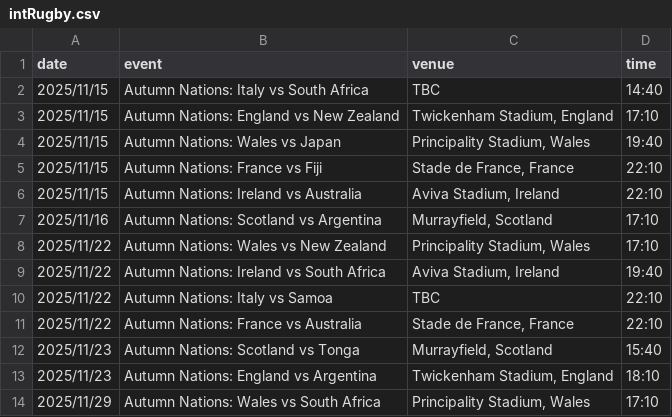
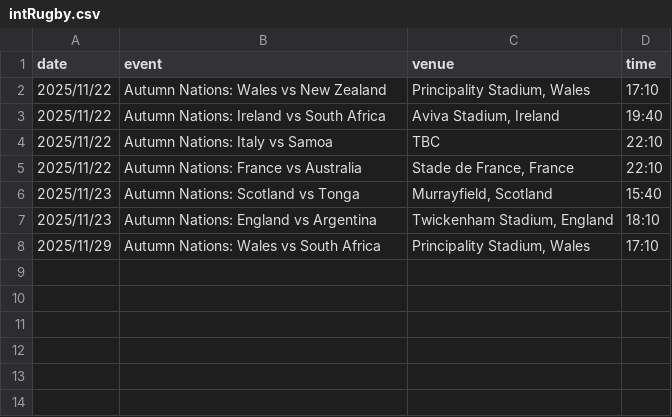
Before and after one commit to mrp36126/motorsport, a CSV file: data/intRugby.csv, drawn as a sheet; the diff names each change by its address in the sheet, - before the commit and + after, or states it on an @@ line.

Commit message:
Update intRugby.csv

```diff
--- a/data/intRugby.csv
+++ b/data/intRugby.csv
-row 2: 2025/11/15 | Autumn Nations: Italy vs South Africa | TBC | 14:40
-row 3: 2025/11/15 | Autumn Nations: England vs New Zealand | Twickenham Stadium, England | 17:10
-row 4: 2025/11/15 | Autumn Nations: Wales vs Japan | Principality Stadium, Wales | 19:40
-row 5: 2025/11/15 | Autumn Nations: France vs Fiji | Stade de France, France | 22:10
-row 6: 2025/11/15 | Autumn Nations: Ireland vs Australia | Aviva Stadium, Ireland | 22:10
-row 7: 2025/11/16 | Autumn Nations: Scotland vs Argentina | Murrayfield, Scotland | 17:10
```
